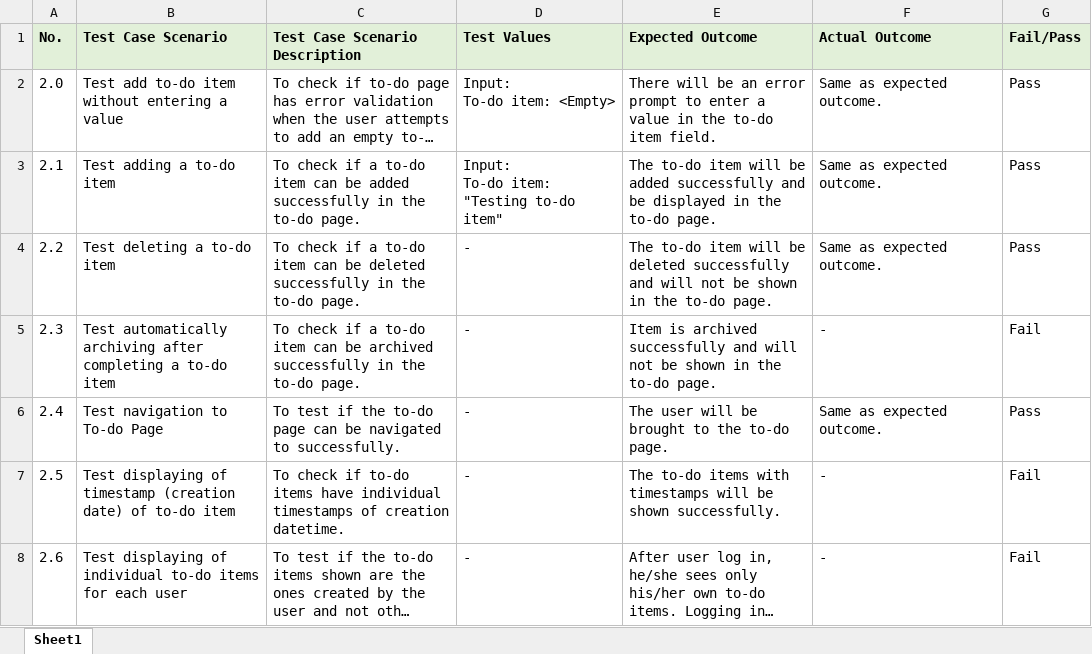
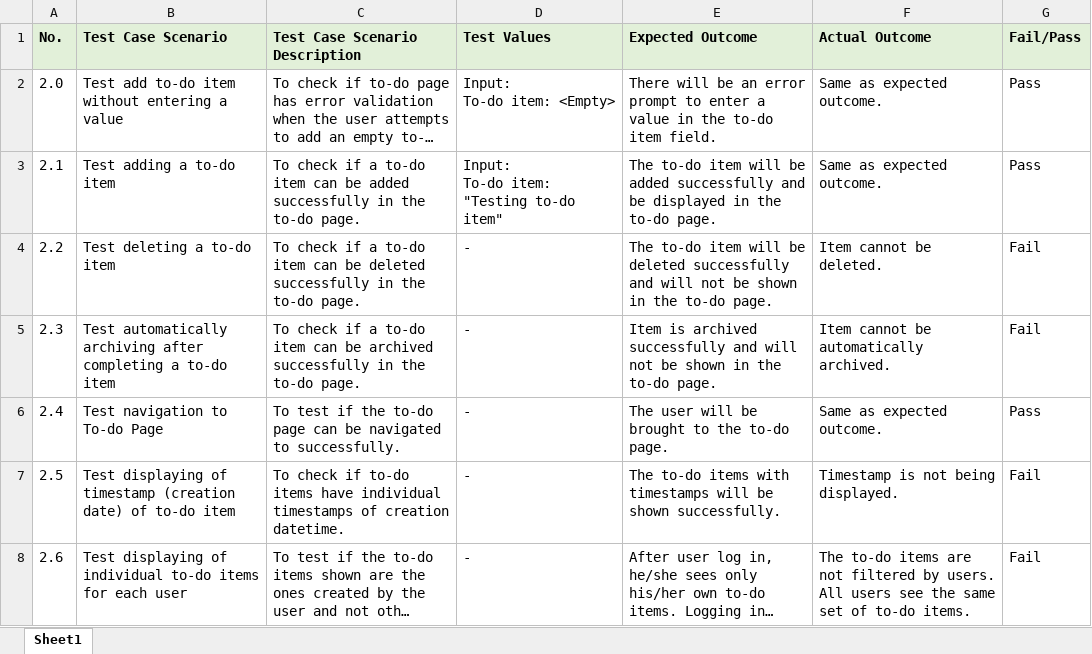
Before and after one commit to zxlee00/ETI_ToDoList, an Excel workbook: TestCases/Test Cases - ToDo.xlsx, sheet Sheet1, drawn as a sheet; long unchanged cells end in …; values as stored, in another font and other column widths than the file's, no borders; the diff names each change by its address in the sheet, - before the commit and + after, or states it on an @@ line.

Commit message:
#23 Updated/Added new test cases for to-do page features

```diff
--- a/TestCases/Test Cases - ToDo.xlsx (sheet Sheet1)
+++ b/TestCases/Test Cases - ToDo.xlsx (sheet Sheet1)
-F4 (Actual Outcome): Same as expected outcome.
+F4 (Actual Outcome): Item cannot be deleted.
-G4 (Fail/Pass): Pass
+G4 (Fail/Pass): Fail
-F5 (Actual Outcome): -
+F5 (Actual Outcome): Item cannot be automatically archived.
-F7 (Actual Outcome): -
+F7 (Actual Outcome): Timestamp is not being displayed.
-F8 (Actual Outcome): -
+F8 (Actual Outcome): The to-do items are not filtered by users. All users see the same set of to-do items.
```
Also changed, not shown: 2 other files.
